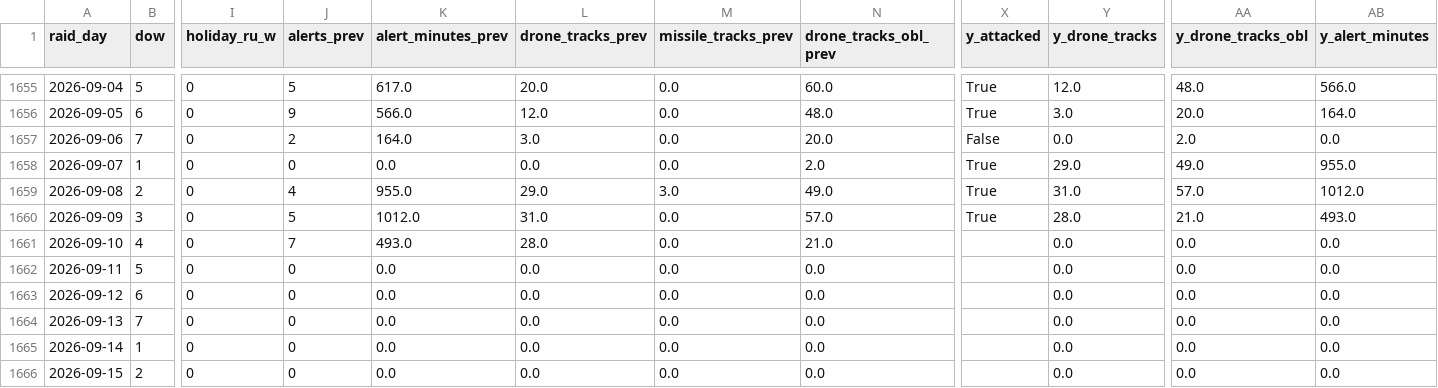
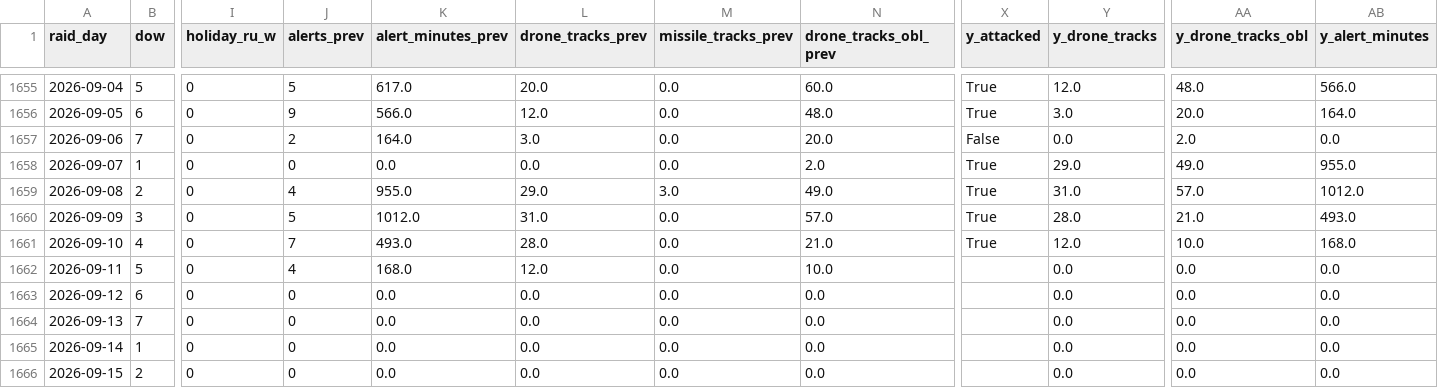
Before and after one commit to yegqr/missiles, a CSV file: data/release/30_daily_features.csv, drawn as a sheet; only a part is shown, gaps mark what is left out; the diff names each change by its address in the sheet, - before the commit and + after, or states it on an @@ line.

```diff
--- a/data/release/30_daily_features.csv
+++ b/data/release/30_daily_features.csv
-X1661 (y_attacked): (empty)
+X1661 (y_attacked): True
-Y1661 (y_drone_tracks): 0.0
+Y1661 (y_drone_tracks): 12.0
-AA1661 (y_drone_tracks_obl): 0.0
+AA1661 (y_drone_tracks_obl): 10.0
-AB1661 (y_alert_minutes): 0.0
+AB1661 (y_alert_minutes): 168.0
-J1662 (alerts_prev): 0
+J1662 (alerts_prev): 4
-K1662 (alert_minutes_prev): 0.0
+K1662 (alert_minutes_prev): 168.0
-L1662 (drone_tracks_prev): 0.0
+L1662 (drone_tracks_prev): 12.0
-N1662 (drone_tracks_obl_prev): 0.0
+N1662 (drone_tracks_obl_prev): 10.0
```
Also changed, not shown: data/release/12_readiness_signals.csv, data/release/20_alerts_canonical.csv, 5 other files.
